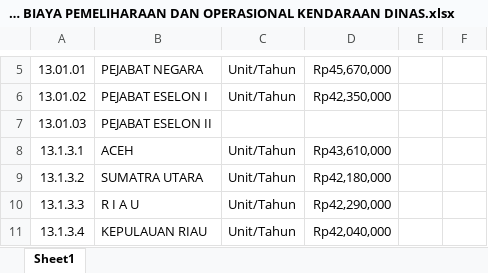
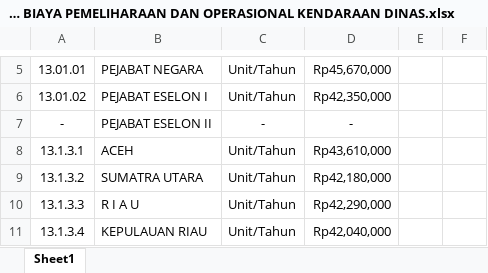
Before and after one commit to TedyIrfan/Relai, an Excel workbook: backend/storage/imports/Master_SBM/13. SATUAN BIAYA PEMELIHARAAN DAN OPERASIONAL KENDARAAN DINAS.xlsx, sheet Sheet1, drawn as a sheet; only a part is shown, gaps mark what is left out; values as stored, in another font and other column widths than the file's, no borders; removed rows and columns are numbered as before the commit, all else as after; the diff names each change by its address in the sheet, - before the commit and + after, or states it on an @@ line.

```diff
--- a/backend/storage/imports/Master_SBM/13. SATUAN BIAYA PEMELIHARAAN DAN OPERASIONAL KENDARAAN DINAS.xlsx (sheet Sheet1)
+++ b/backend/storage/imports/Master_SBM/13. SATUAN BIAYA PEMELIHARAAN DAN OPERASIONAL KENDARAAN DINAS.xlsx (sheet Sheet1)
-row 7: 13.01.03 | PEJABAT ESELON II
+row 7: - | PEJABAT ESELON II | - | -
```
Also changed, not shown: 22 other files.
